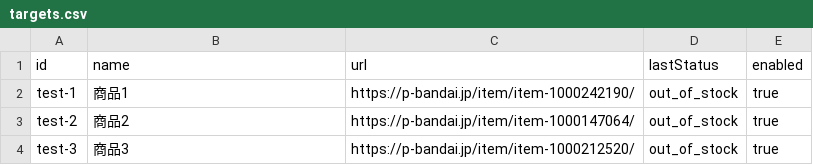
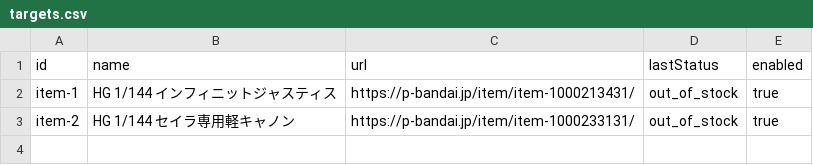
Before and after one commit to rin5uron/gunpla-stock-bot, a CSV file: config/targets.csv, drawn as a sheet.

```diff
--- a/config/targets.csv
+++ b/config/targets.csv
@@ -1,4 +1,3 @@
 id,name,url,lastStatus,enabled
-test-1,商品1,https://p-bandai.jp/item/item-1000242190/,out_of_stock,true
-test-2,商品2,https://p-bandai.jp/item/item-1000147064/,out_of_stock,true
-test-3,商品3,https://p-bandai.jp/item/item-1000212520/,out_of_stock,true
+item-1,HG 1/144 インフィニットジャスティス,https://p-bandai.jp/item/item-1000213431/,out_of_stock,true
+item-2,HG 1/144 セイラ専用軽キャノン,https://p-bandai.jp/item/item-1000233131/,out_of_stock,true
```
Also changed, not shown: 11 other files.
